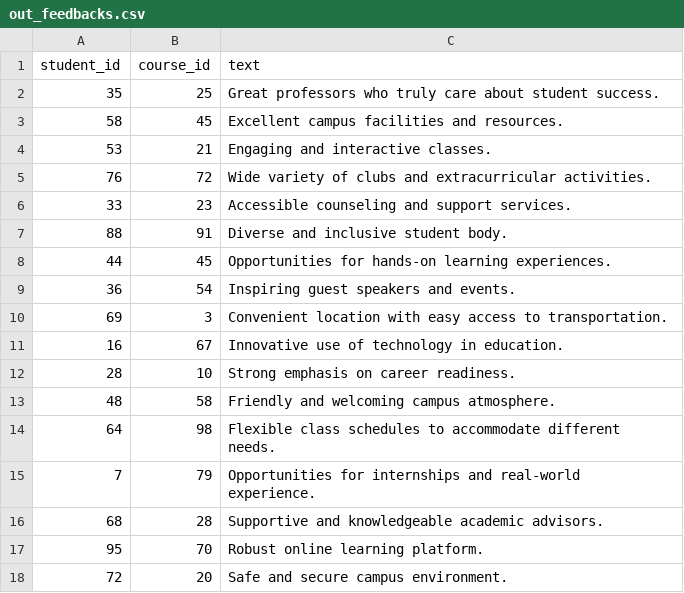
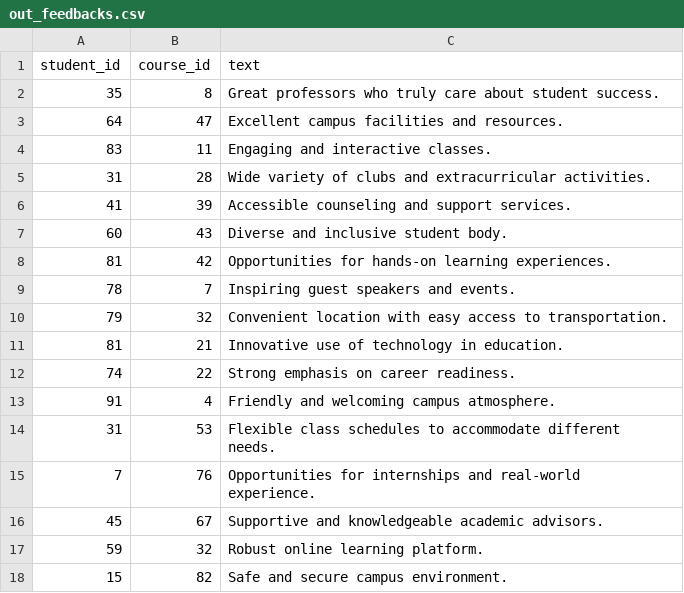
Before and after one commit to Yevhen3000/CMS, a CSV file: datasets/out_feedbacks.csv, drawn as a sheet; only a part is shown; the diff covers the shown part only.

```diff
--- a/datasets/out_feedbacks.csv
+++ b/datasets/out_feedbacks.csv
@@ -1,18 +1,18 @@
 student_id;course_id;text
-35;25;Great professors who truly care about student success.
-58;45;Excellent campus facilities and resources.
-53;21;Engaging and interactive classes.
-76;72;Wide variety of clubs and extracurricular activities.
-33;23;Accessible counseling and support services.
-88;91;Diverse and inclusive student body.
-44;45;Opportunities for hands-on learning experiences.
-36;54;Inspiring guest speakers and events.
-69;3;Convenient location with easy access to transportation.
-16;67;Innovative use of technology in education.
-28;10;Strong emphasis on career readiness.
-48;58;Friendly and welcoming campus atmosphere.
-64;98;Flexible class schedules to accommodate different needs.
-7;79;Opportunities for internships and real-world experience.
-68;28;Supportive and knowledgeable academic advisors.
-95;70;Robust online learning platform.
-72;20;Safe and secure campus environment.
+35;8;Great professors who truly care about student success.
+64;47;Excellent campus facilities and resources.
+83;11;Engaging and interactive classes.
+31;28;Wide variety of clubs and extracurricular activities.
+41;39;Accessible counseling and support services.
+60;43;Diverse and inclusive student body.
+81;42;Opportunities for hands-on learning experiences.
+78;7;Inspiring guest speakers and events.
+79;32;Convenient location with easy access to transportation.
+81;21;Innovative use of technology in education.
+74;22;Strong emphasis on career readiness.
+91;4;Friendly and welcoming campus atmosphere.
+31;53;Flexible class schedules to accommodate different needs.
+7;76;Opportunities for internships and real-world experience.
+45;67;Supportive and knowledgeable academic advisors.
+59;32;Robust online learning platform.
+15;82;Safe and secure campus environment.
```
Also changed, not shown: 164 edited cells elsewhere in this file, datasets/out_courses.csv, datasets/out_enrollments.csv, 10 other files.
